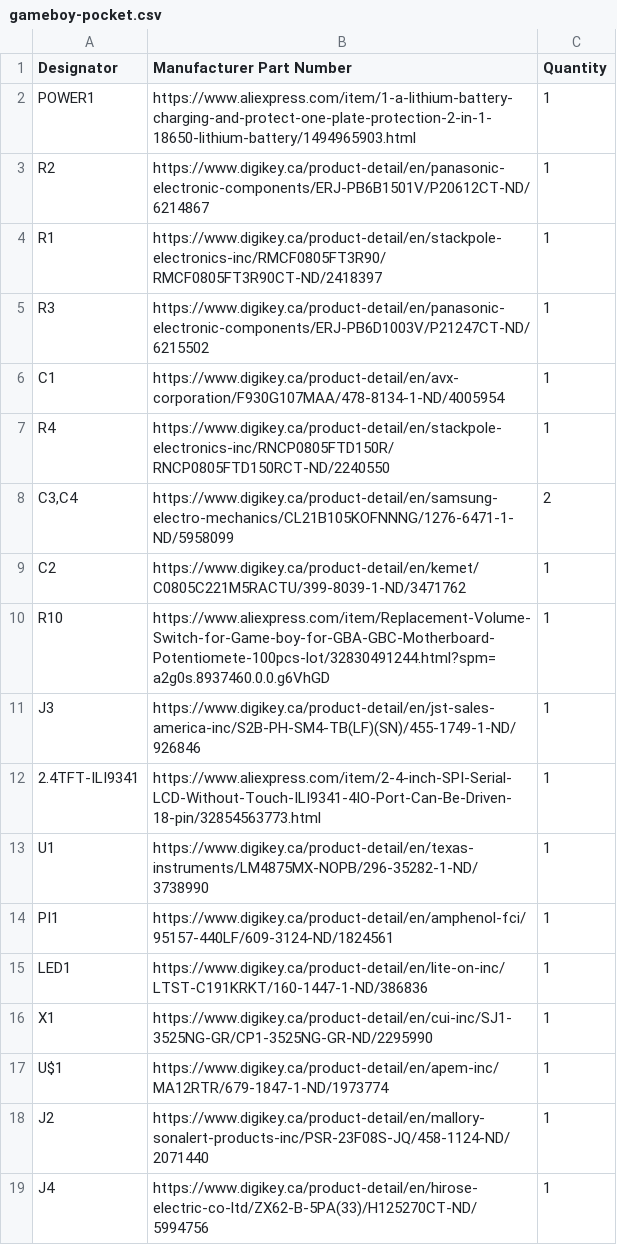
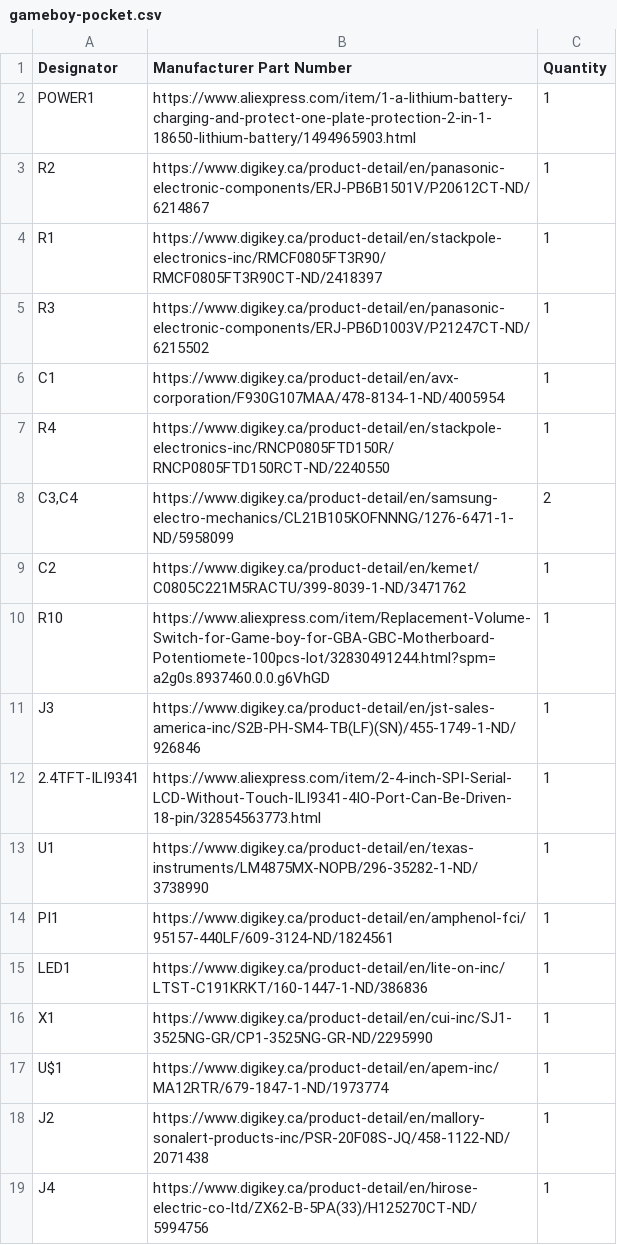
Before and after one commit to Gaboze-Pocaio/Round-1, a CSV file: bom/gameboy-pocket.csv, drawn as a sheet.

```diff
--- a/bom/gameboy-pocket.csv
+++ b/bom/gameboy-pocket.csv
@@ -17,3 +17,3 @@ X1,https://www.digikey.ca/product-detail/en/cui-inc/SJ1-3525NG-GR/CP1-3525NG-GR-
 U$1,https://www.digikey.ca/product-detail/en/apem-inc/MA12RTR/679-1847-1-ND/1973774,1
-J2,https://www.digikey.ca/product-detail/en/mallory-sonalert-products-inc/PSR-23F08S-JQ/458-1124-ND/2071440,1
+J2,https://www.digikey.ca/product-detail/en/mallory-sonalert-products-inc/PSR-20F08S-JQ/458-1122-ND/2071438,1
 J4,https://www.digikey.ca/product-detail/en/hirose-electric-co-ltd/ZX62-B-5PA(33)/H125270CT-ND/5994756,1
```
Also changed, not shown: 2 other files.
